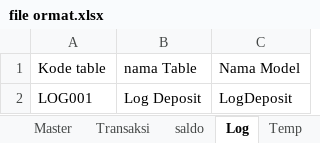
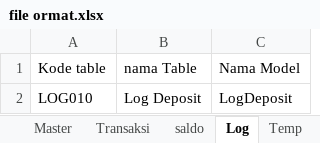
Before and after one commit to loztzero/hotelloca, an Excel workbook: document/file ormat.xlsx, sheet Log, drawn as a sheet; values as stored, in another font and other column widths than the file's, no borders; the diff names each change by its address in the sheet, - before the commit and + after, or states it on an @@ line.

```diff
--- a/document/file ormat.xlsx (sheet Log)
+++ b/document/file ormat.xlsx (sheet Log)
-A2: LOG001
+A2: LOG010
```
Also changed, not shown: document/spec.xlsx, 3 other files.
